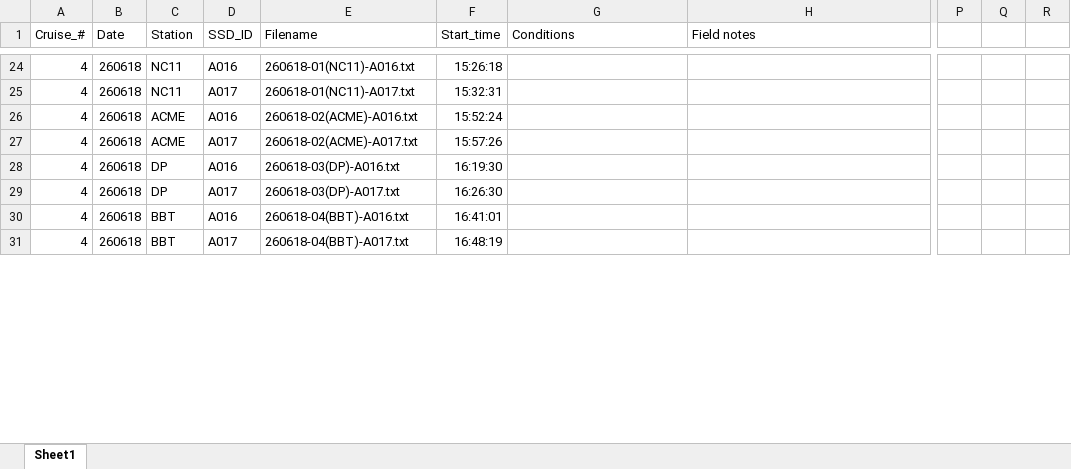
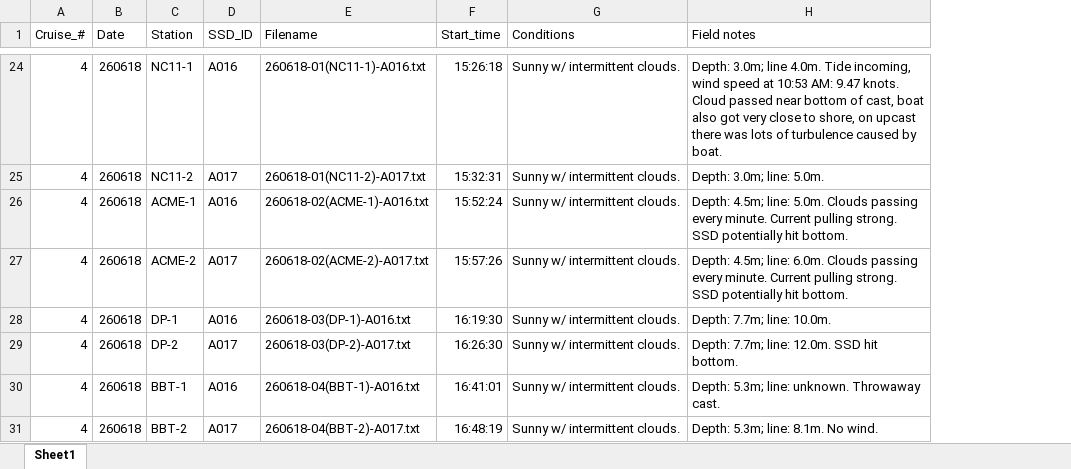
Before and after one commit to COAST-Lab/Sensing-Secchi-Disk, an Excel workbook: SSD-Metadata.xlsx, sheet Sheet1, drawn as a sheet; only a part is shown, gaps mark what is left out; values as stored, in another font and other column widths than the file's, no borders; removed rows and columns are numbered as before the commit, all else as after; the diff covers the shown part only; the diff names each change by its address in the sheet, - before the commit and + after, or states it on an @@ line.

```diff
--- a/SSD-Metadata.xlsx (sheet Sheet1)
+++ b/SSD-Metadata.xlsx (sheet Sheet1)
-column P, empty
-column Q, empty
-column R, empty
-C24 (Station): NC11
+C24 (Station): NC11-1
-E24 (Filename): 260618-01(NC11)-A016.txt
+E24 (Filename): 260618-01(NC11-1)-A016.txt
-G24:G31 (Conditions): (empty)
+G24:G31 (Conditions): Sunny w/ intermittent clouds.
-H24 (Field notes): (empty)
+H24 (Field notes): Depth: 3.0m; line 4.0m. Tide incoming, wind speed at 10:53 AM: 9.47 knots. Cloud passed near bottom of cast, boat also got very close to shore, on upcast there was lots of turbulence caused by boat.
-C25 (Station): NC11
+C25 (Station): NC11-2
-E25 (Filename): 260618-01(NC11)-A017.txt
+E25 (Filename): 260618-01(NC11-2)-A017.txt
-H25 (Field notes): (empty)
+H25 (Field notes): Depth: 3.0m; line: 5.0m.
-C26 (Station): ACME
+C26 (Station): ACME-1
-E26 (Filename): 260618-02(ACME)-A016.txt
+E26 (Filename): 260618-02(ACME-1)-A016.txt
-H26 (Field notes): (empty)
+H26 (Field notes): Depth: 4.5m; line: 5.0m. Clouds passing every minute. Current pulling strong. SSD potentially hit bottom.
-C27 (Station): ACME
+C27 (Station): ACME-2
-E27 (Filename): 260618-02(ACME)-A017.txt
+E27 (Filename): 260618-02(ACME-2)-A017.txt
-H27 (Field notes): (empty)
+H27 (Field notes): Depth: 4.5m; line: 6.0m. Clouds passing every minute. Current pulling strong. SSD potentially hit bottom.
-C28 (Station): DP
+C28 (Station): DP-1
-E28 (Filename): 260618-03(DP)-A016.txt
+E28 (Filename): 260618-03(DP-1)-A016.txt
-H28 (Field notes): (empty)
+H28 (Field notes): Depth: 7.7m; line: 10.0m.
-C29 (Station): DP
+C29 (Station): DP-2
-E29 (Filename): 260618-03(DP)-A017.txt
+E29 (Filename): 260618-03(DP-2)-A017.txt
-H29 (Field notes): (empty)
+H29 (Field notes): Depth: 7.7m; line: 12.0m. SSD hit bottom.
-C30 (Station): BBT
+C30 (Station): BBT-1
-E30 (Filename): 260618-04(BBT)-A016.txt
+E30 (Filename): 260618-04(BBT-1)-A016.txt
-H30 (Field notes): (empty)
+H30 (Field notes): Depth: 5.3m; line: unknown. Throwaway cast.
-C31 (Station): BBT
+C31 (Station): BBT-2
-E31 (Filename): 260618-04(BBT)-A017.txt
+E31 (Filename): 260618-04(BBT-2)-A017.txt
-H31 (Field notes): (empty)
+H31 (Field notes): Depth: 5.3m; line: 8.1m. No wind.
```
Also changed, not shown: other rows of this sheet, KD-Conversion.xlsx, 57 other files.
